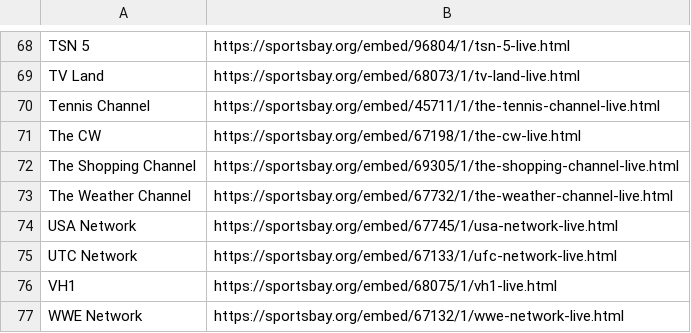
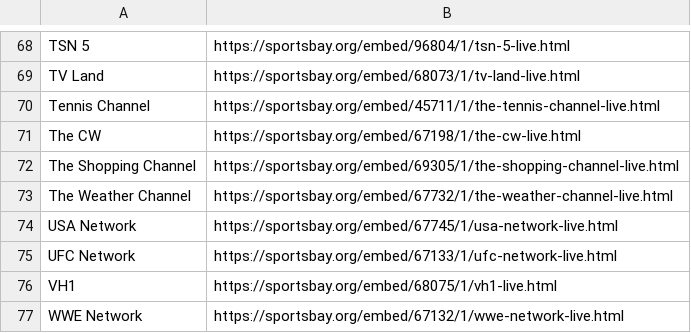
Before and after one commit to Danner36/Streaming_Eagle, a CSV file: stream_info.csv, drawn as a sheet; only a part is shown, gaps mark what is left out; the diff names each change by its address in the sheet, - before the commit and + after, or states it on an @@ line.

Commit message:
Removed mistyped comma and correct UTC -> UFC

```diff
--- a/stream_info.csv
+++ b/stream_info.csv
-A75: UTC Network
+A75: UFC Network
```
